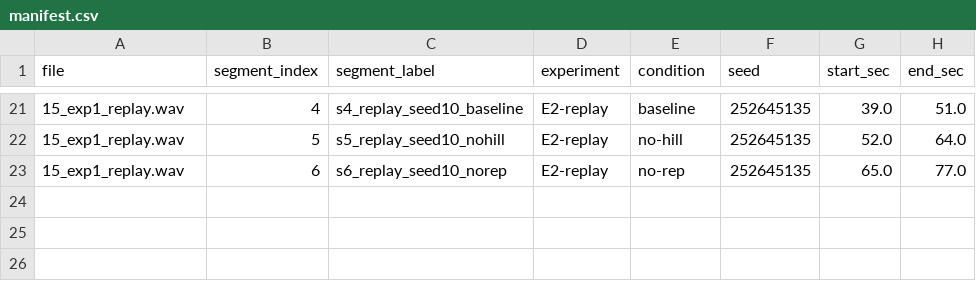
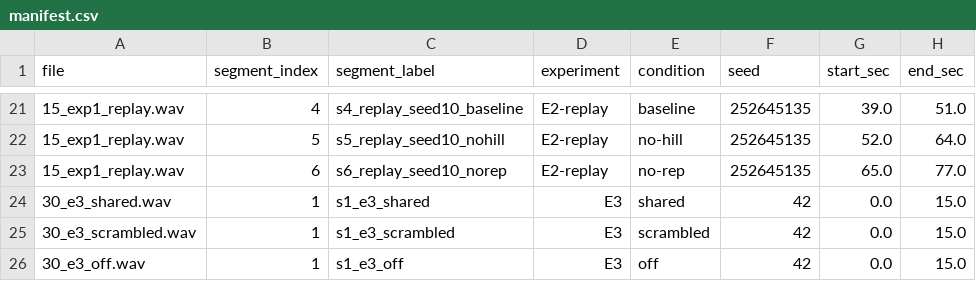
Before and after one commit to ktakahashi74/conc-paper-2026, a CSV file: supplementary_audio/manifest.csv, drawn as a sheet; only a part is shown, gaps mark what is left out.

```diff
--- a/supplementary_audio/manifest.csv
+++ b/supplementary_audio/manifest.csv
@@ -23 +23,4 @@ file,segment_index,segment_label,experiment,condition,seed,start_sec,end_sec
 15_exp1_replay.wav,6,s6_replay_seed10_norep,E2-replay,no-rep,252645135,65.0,77.0
+30_e3_shared.wav,1,s1_e3_shared,E3,shared,42,0.0,15.0
+30_e3_scrambled.wav,1,s1_e3_scrambled,E3,scrambled,42,0.0,15.0
+30_e3_off.wav,1,s1_e3_off,E3,off,42,0.0,15.0
```
Also changed, not shown: 26 other files.
